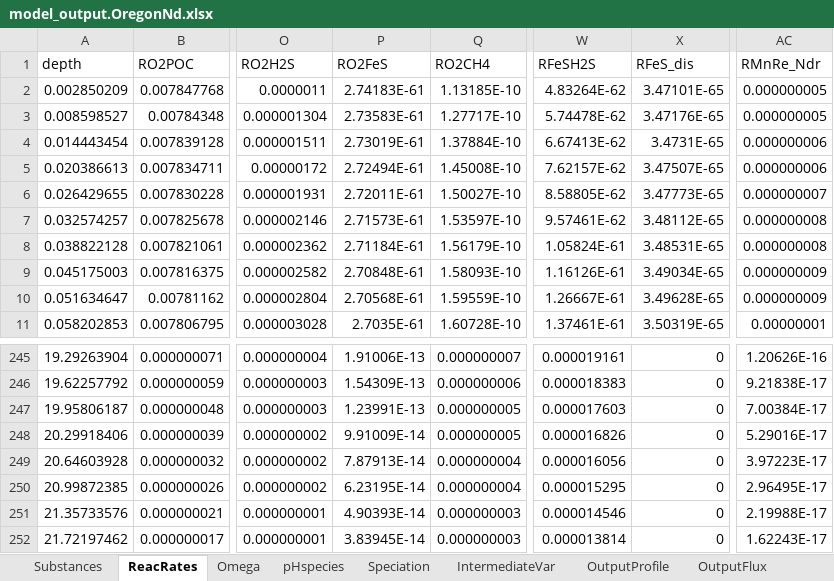
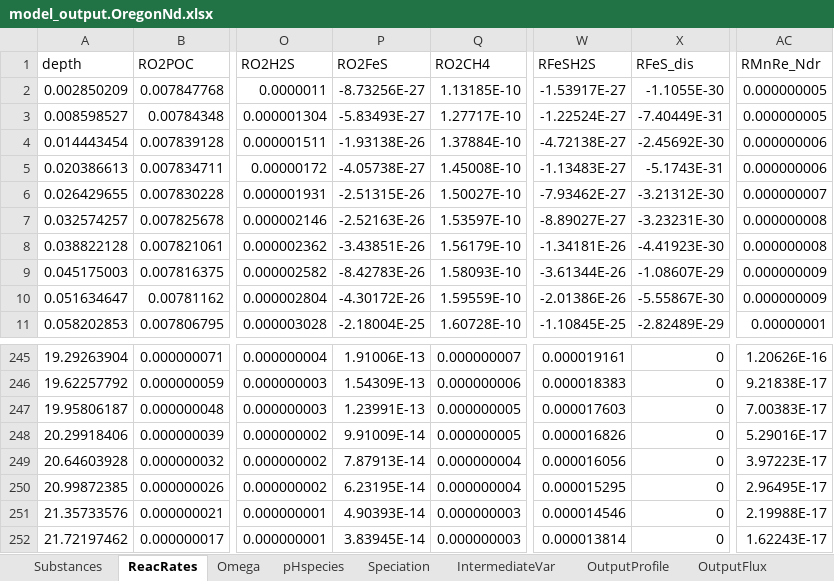
Before and after one commit to JianghuiDu/SedTrace.jl, an Excel workbook: examples/OregonNd/model_output.OregonNd.xlsx, sheet ReacRates, drawn as a sheet; only a part is shown, gaps mark what is left out; values as stored, in another font and other column widths than the file's, no borders; the diff covers the shown part only; the diff names each change by its address in the sheet, - before the commit and + after, or states it on an @@ line.

```diff
--- a/examples/OregonNd/model_output.OregonNd.xlsx (sheet ReacRates)
+++ b/examples/OregonNd/model_output.OregonNd.xlsx (sheet ReacRates)
-P2 (RO2FeS): 2.74183E-61
+P2 (RO2FeS): -8.73256E-27
-W2 (RFeSH2S): 4.83264E-62
+W2 (RFeSH2S): -1.53917E-27
-X2 (RFeS_dis): 3.47101E-65
+X2 (RFeS_dis): -1.1055E-30
-P3 (RO2FeS): 2.73583E-61
+P3 (RO2FeS): -5.83493E-27
-W3 (RFeSH2S): 5.74478E-62
+W3 (RFeSH2S): -1.22524E-27
-X3 (RFeS_dis): 3.47176E-65
+X3 (RFeS_dis): -7.40449E-31
-P4 (RO2FeS): 2.73019E-61
+P4 (RO2FeS): -1.93138E-26
-W4 (RFeSH2S): 6.67413E-62
+W4 (RFeSH2S): -4.72138E-27
-X4 (RFeS_dis): 3.4731E-65
+X4 (RFeS_dis): -2.45692E-30
-P5 (RO2FeS): 2.72494E-61
+P5 (RO2FeS): -4.05738E-27
-W5 (RFeSH2S): 7.62157E-62
+W5 (RFeSH2S): -1.13483E-27
-X5 (RFeS_dis): 3.47507E-65
+X5 (RFeS_dis): -5.1743E-31
-P6 (RO2FeS): 2.72011E-61
+P6 (RO2FeS): -2.51315E-26
-W6 (RFeSH2S): 8.58805E-62
+W6 (RFeSH2S): -7.93462E-27
-X6 (RFeS_dis): 3.47773E-65
+X6 (RFeS_dis): -3.21312E-30
-P7 (RO2FeS): 2.71573E-61
+P7 (RO2FeS): -2.52163E-26
-W7 (RFeSH2S): 9.57461E-62
+W7 (RFeSH2S): -8.89027E-27
-X7 (RFeS_dis): 3.48112E-65
+X7 (RFeS_dis): -3.23231E-30
-P8 (RO2FeS): 2.71184E-61
+P8 (RO2FeS): -3.43851E-26
-W8 (RFeSH2S): 1.05824E-61
+W8 (RFeSH2S): -1.34181E-26
-X8 (RFeS_dis): 3.48531E-65
+X8 (RFeS_dis): -4.41923E-30
-P9 (RO2FeS): 2.70848E-61
+P9 (RO2FeS): -8.42783E-26
-W9 (RFeSH2S): 1.16126E-61
+W9 (RFeSH2S): -3.61344E-26
-X9 (RFeS_dis): 3.49034E-65
+X9 (RFeS_dis): -1.08607E-29
-P10 (RO2FeS): 2.70568E-61
+P10 (RO2FeS): -4.30172E-26
-W10 (RFeSH2S): 1.26667E-61
+W10 (RFeSH2S): -2.01386E-26
-X10 (RFeS_dis): 3.49628E-65
+X10 (RFeS_dis): -5.55867E-30
-P11 (RO2FeS): 2.7035E-61
+P11 (RO2FeS): -2.18004E-25
-W11 (RFeSH2S): 1.37461E-61
+W11 (RFeSH2S): -1.10845E-25
-X11 (RFeS_dis): 3.50319E-65
+X11 (RFeS_dis): -2.82489E-29
-AC247 (RMnRe_Ndr): 7.00384E-17
+AC247 (RMnRe_Ndr): 7.00383E-17
```
Also changed, not shown: 660 edited cells elsewhere in this sheet, sheet OutputProfile, sheet IntermediateVar, sheet Substances, sheet Omega, sheet pHspecies, sheet OutputFlux, examples/OregonNd/model_parsing_diagnostics.OregonNd.xlsx, 2 other files.
